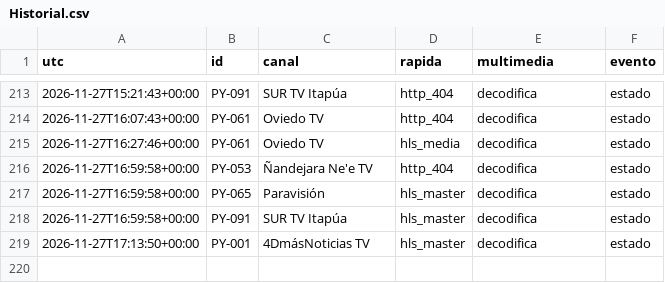
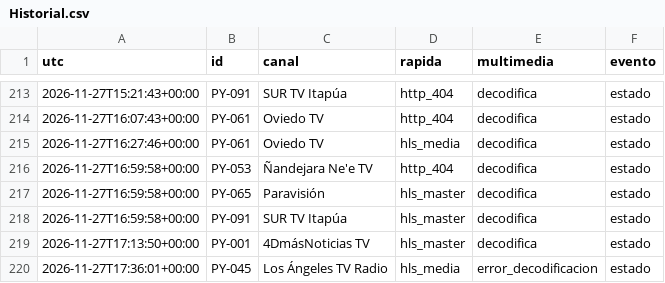
Before and after one commit to arevalosfermin560-pixel/Mi-IPTV, a CSV file: Historial.csv, drawn as a sheet; only a part is shown, gaps mark what is left out.

```diff
--- a/Historial.csv
+++ b/Historial.csv
@@ -219 +219,2 @@ utc,id,canal,rapida,multimedia,evento
 2026-11-27T17:13:50+00:00,PY-001,4DmásNoticias TV,hls_master,decodifica,estado
+2026-11-27T17:36:01+00:00,PY-045,Los Ángeles TV Radio,hls_media,error_decodificacion,estado
```
Also changed, not shown: Estado.csv, 1 other file.
